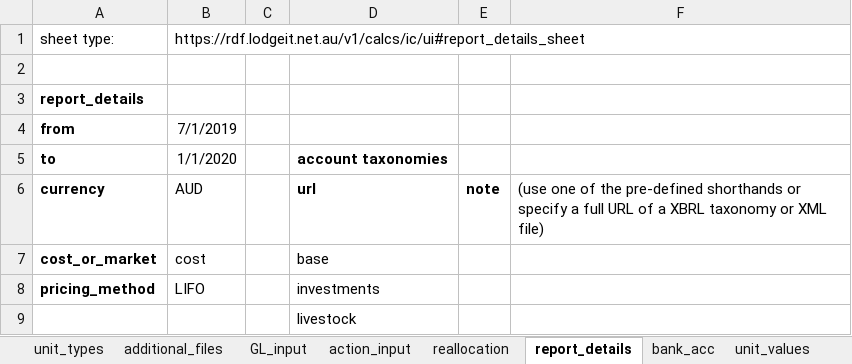
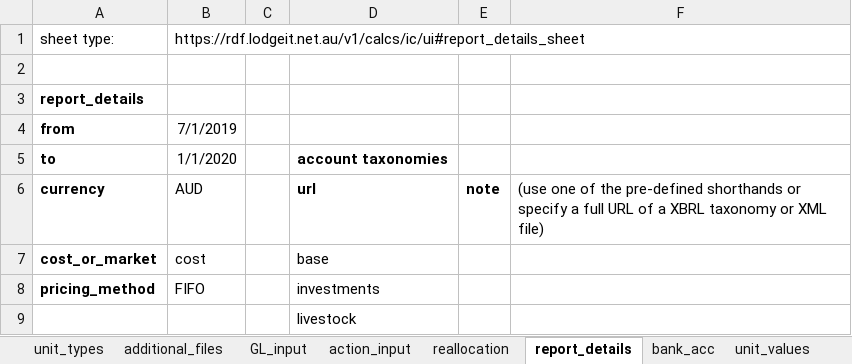
Before and after one commit to koo5/CsharpServices, an Excel workbook: data/empty IC template.xlsx, sheet report_details, drawn as a sheet; values as stored, in another font and other column widths than the file's, no borders; the diff names each change by its address in the sheet, - before the commit and + after, or states it on an @@ line.

```diff
--- a/data/empty IC template.xlsx (sheet report_details)
+++ b/data/empty IC template.xlsx (sheet report_details)
-B8: LIFO
+B8: FIFO
```
